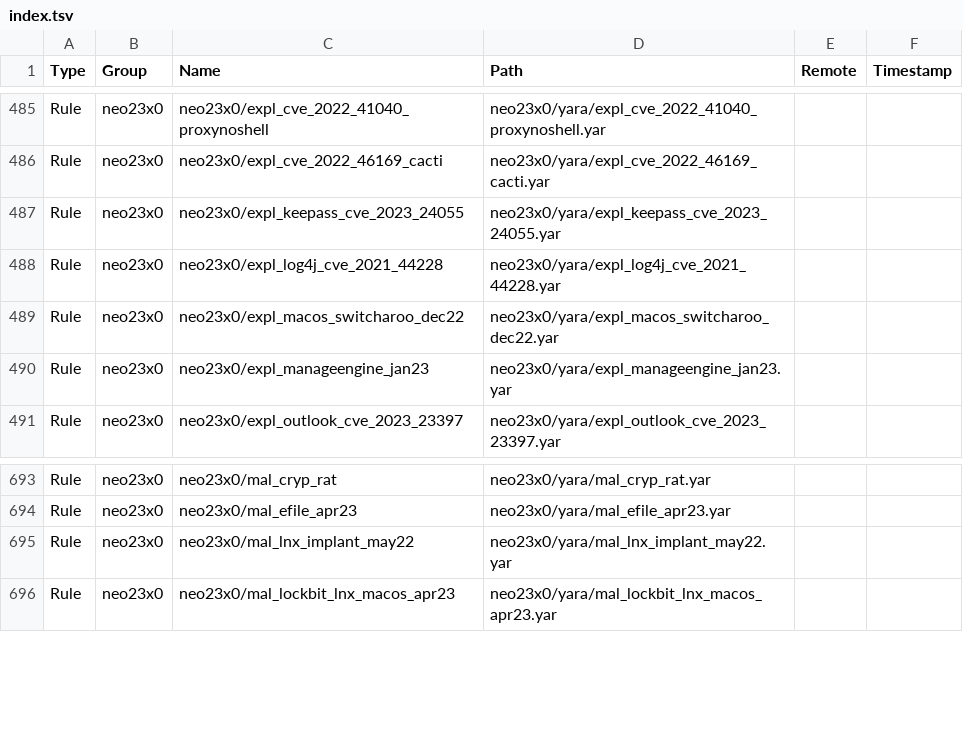
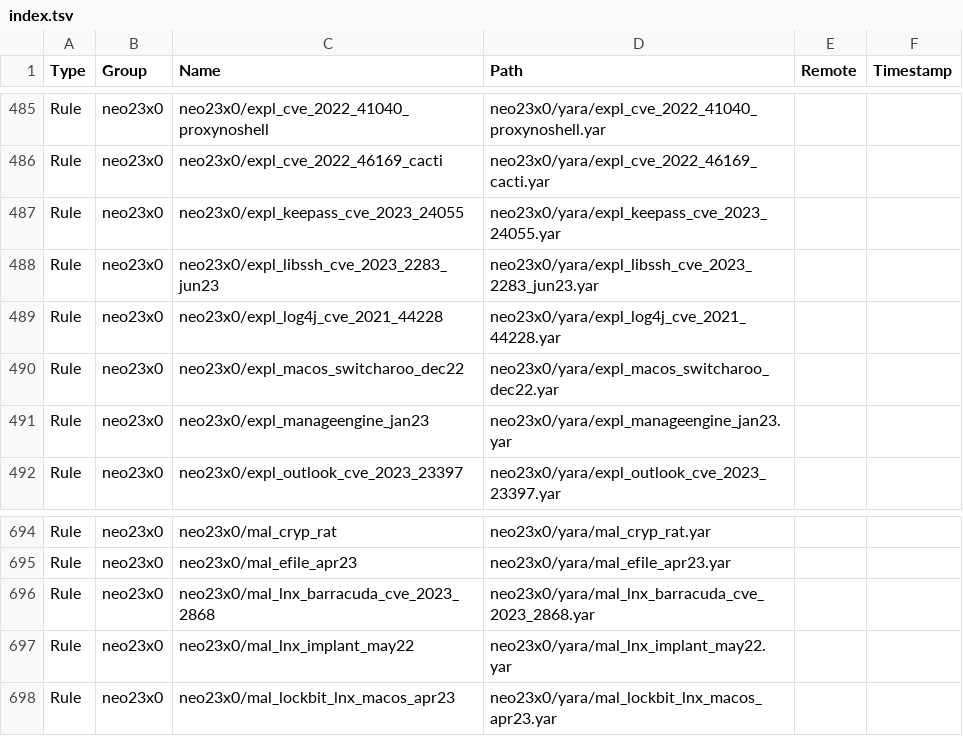
Before and after one commit to hugoalh/scan-virus-ghaction, a TSV file: assets/yara-unofficial/index.tsv, drawn as a sheet; only a part is shown, gaps mark what is left out; the diff names each change by its address in the sheet, - before the commit and + after, or states it on an @@ line.

Commit message:
Add YARA rules `neo23x0/expl_libssh_cve_2023_2283_jun23` and `neo23x0/mal_lnx_barracuda_cve_2023_2868`

```diff
--- a/assets/yara-unofficial/index.tsv
+++ b/assets/yara-unofficial/index.tsv
+row 488: Rule | neo23x0 | neo23x0/expl_libssh_cve_2023_2283_jun23 | neo23x0/yara/expl_libssh_cve_2023_2283_jun23.yar
+row 696: Rule | neo23x0 | neo23x0/mal_lnx_barracuda_cve_2023_2868 | neo23x0/yara/mal_lnx_barracuda_cve_2023_2868.yar
```
